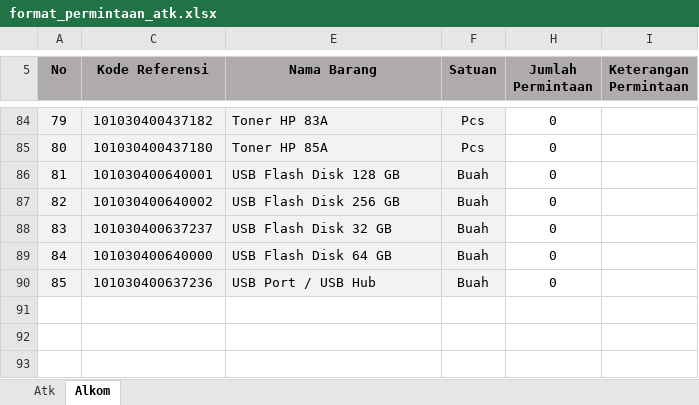
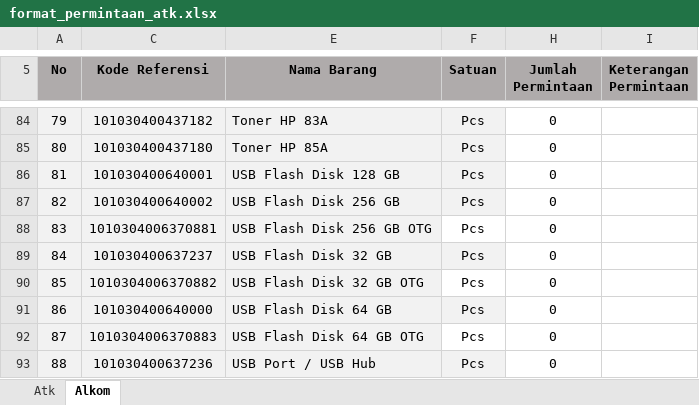
Before and after one commit to mfahmifadhs/siporsat, an Excel workbook: public/format/format_permintaan_atk.xlsx, sheet Alkom, drawn as a sheet; only a part is shown, gaps mark what is left out; values as stored, in another font and other column widths than the file's, no borders; addresses are those after the commit; the diff covers the shown part only; the diff names each change by its address in the sheet, - before the commit and + after, or states it on an @@ line.

```diff
--- a/public/format/format_permintaan_atk.xlsx (sheet Alkom)
+++ b/public/format/format_permintaan_atk.xlsx (sheet Alkom)
@@ column A (No) renumbered from row 12 down @@
-F86:F87 (Satuan): Buah
+F86:F87 (Satuan): Pcs
+row 88: 83 | 1010304006370881 | USB Flash Disk 256 GB OTG | Pcs | 0
-F89 (Satuan): Buah
+F89 (Satuan): Pcs
+row 90: 85 | 1010304006370882 | USB Flash Disk 32 GB OTG | Pcs | 0
-F91 (Satuan): Buah
+F91 (Satuan): Pcs
+row 92: 87 | 1010304006370883 | USB Flash Disk 64 GB OTG | Pcs | 0
-F93 (Satuan): Buah
+F93 (Satuan): Pcs
```
Also changed, not shown: 3 added rows, 3 removed rows and 33 edited cells elsewhere in this sheet, sheet Atk, formulas that keep their value, hidden cells, 1 other file.
